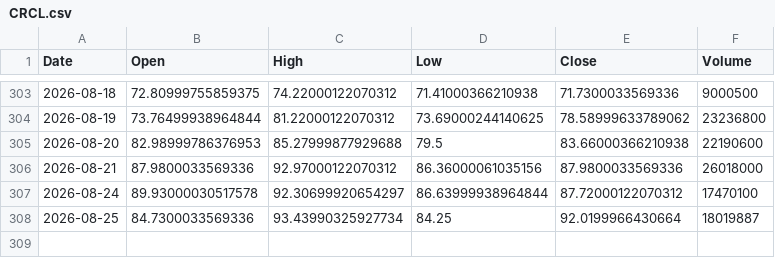
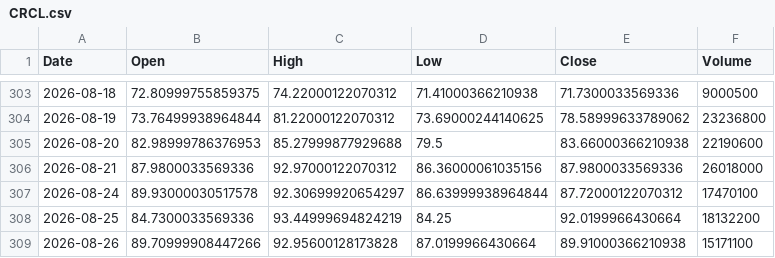
Before and after one commit to ShikanNagata/signal, a CSV file: data/CRCL.csv, drawn as a sheet; only a part is shown, gaps mark what is left out.

```diff
--- a/data/CRCL.csv
+++ b/data/CRCL.csv
@@ -307,2 +307,3 @@ Date,Open,High,Low,Close,Volume
 2026-08-24,89.93000030517578,92.30699920654297,86.63999938964844,87.72000122070312,17470100
-2026-08-25,84.7300033569336,93.43990325927734,84.25,92.0199966430664,18019887
+2026-08-25,84.7300033569336,93.44999694824219,84.25,92.0199966430664,18132200
+2026-08-26,89.70999908447266,92.95600128173828,87.0199966430664,89.91000366210938,15171100
```
Also changed, not shown: data/AMD.csv, data/IONQ.csv, 9 other files.
